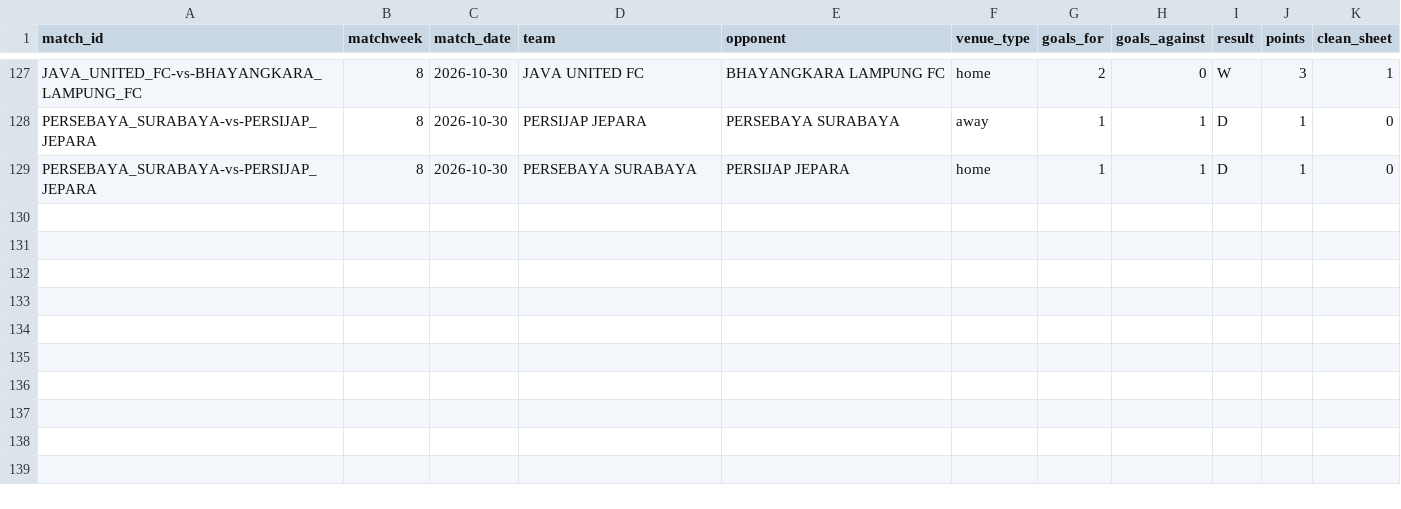
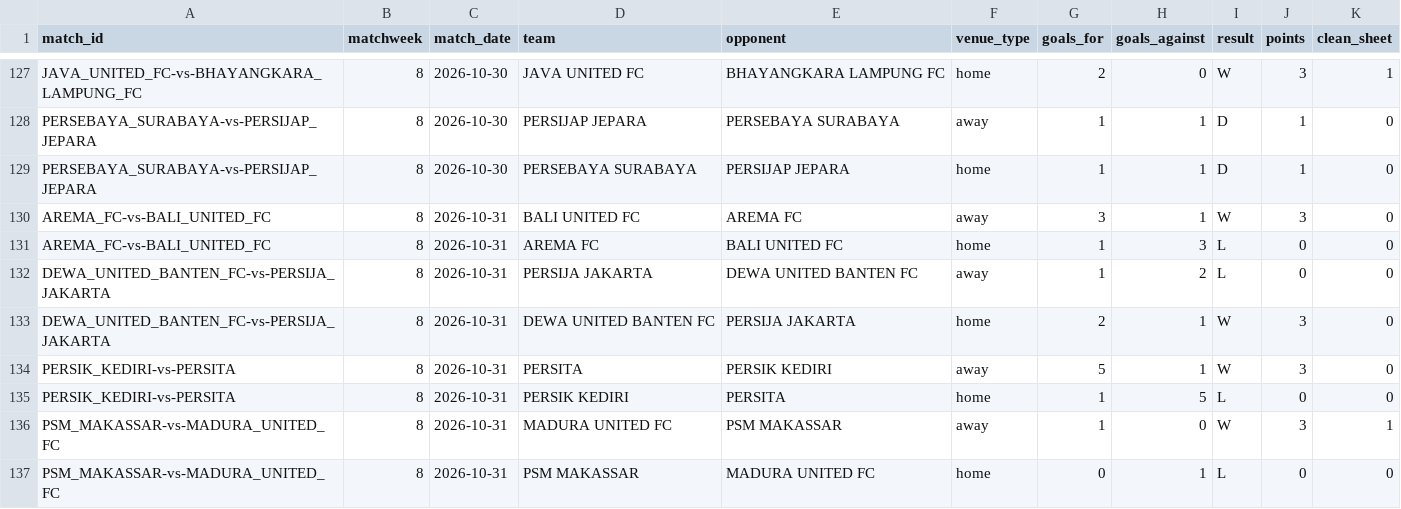
Before and after one commit to farhanfm96/indonesia-super-league-dashboard, a CSV file: data/team_match_results.csv, drawn as a sheet; only a part is shown, gaps mark what is left out.

```diff
--- a/data/team_match_results.csv
+++ b/data/team_match_results.csv
@@ -129 +129,9 @@ PERSEBAYA_SURABAYA-vs-PERSIJAP_JEPARA,8,2026-10-30,PERSIJAP JEPARA,PERSEBAYA SUR
 PERSEBAYA_SURABAYA-vs-PERSIJAP_JEPARA,8,2026-10-30,PERSEBAYA SURABAYA,PERSIJAP JEPARA,home,1,1,D,1,0
+AREMA_FC-vs-BALI_UNITED_FC,8,2026-10-31,BALI UNITED FC,AREMA FC,away,3,1,W,3,0
+AREMA_FC-vs-BALI_UNITED_FC,8,2026-10-31,AREMA FC,BALI UNITED FC,home,1,3,L,0,0
+DEWA_UNITED_BANTEN_FC-vs-PERSIJA_JAKARTA,8,2026-10-31,PERSIJA JAKARTA,DEWA UNITED BANTEN FC,away,1,2,L,0,0
+DEWA_UNITED_BANTEN_FC-vs-PERSIJA_JAKARTA,8,2026-10-31,DEWA UNITED BANTEN FC,PERSIJA JAKARTA,home,2,1,W,3,0
+PERSIK_KEDIRI-vs-PERSITA,8,2026-10-31,PERSITA,PERSIK KEDIRI,away,5,1,W,3,0
+PERSIK_KEDIRI-vs-PERSITA,8,2026-10-31,PERSIK KEDIRI,PERSITA,home,1,5,L,0,0
+PSM_MAKASSAR-vs-MADURA_UNITED_FC,8,2026-10-31,MADURA UNITED FC,PSM MAKASSAR,away,1,0,W,3,1
+PSM_MAKASSAR-vs-MADURA_UNITED_FC,8,2026-10-31,PSM MAKASSAR,MADURA UNITED FC,home,0,1,L,0,0
```
Also changed, not shown: data/cards.csv, data/goals.csv, 18 other files.
